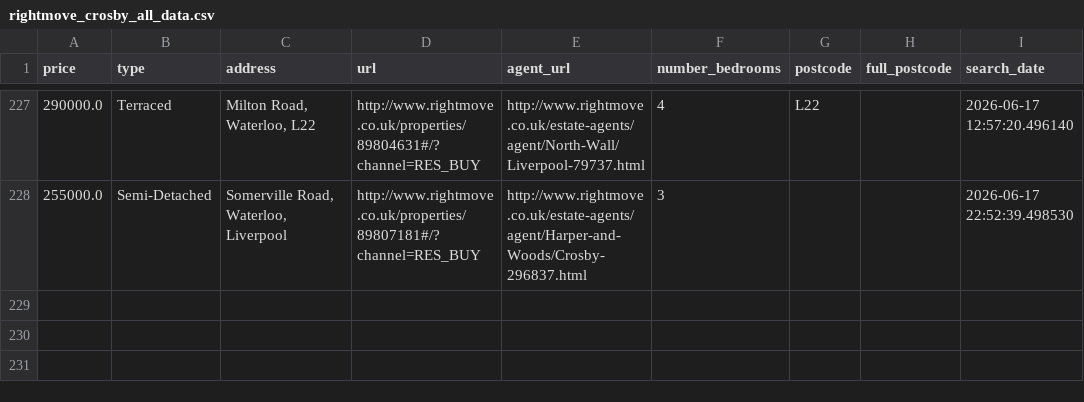
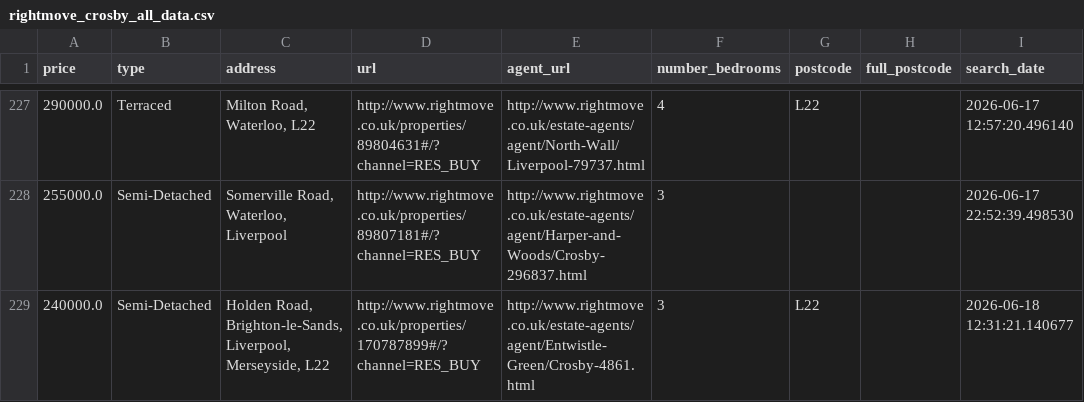
Before and after one commit to jrbahou-333/rightmove_webscraper.py, a CSV file: docs/rightmove_crosby_all_data.csv, drawn as a sheet; only a part is shown, gaps mark what is left out; the diff names each change by its address in the sheet, - before the commit and + after, or states it on an @@ line.

```diff
--- a/docs/rightmove_crosby_all_data.csv
+++ b/docs/rightmove_crosby_all_data.csv
+row 229: 240000.0 | Semi-Detached | Holden Road, Brighton-le-Sands, Liverpool, Merseyside, L22 | http://www.rightmove.co.uk/properties/170787899#/?channel=RES_BUY | http://www.rightmove.co.uk/estate-agents/agent/Entwistle-Green/Crosby-4861.html | 3 | L22 |  | 2026-06-18 12:31:21.140677
```
